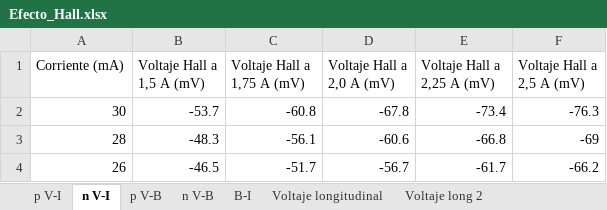
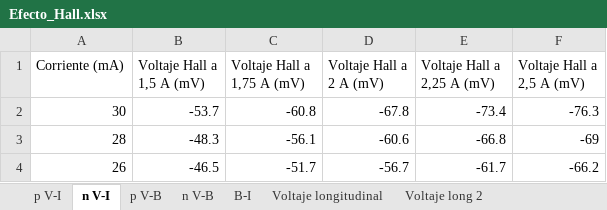
Before and after one commit to sofiaalvarezlopez/Laboratorio-Intermedio, an Excel workbook: Efecto Hall/Efecto_Hall.xlsx, sheet n V-I, drawn as a sheet; only a part is shown; values as stored, in another font and other column widths than the file's, no borders; the diff names each change by its address in the sheet, - before the commit and + after, or states it on an @@ line.

```diff
--- a/Efecto Hall/Efecto_Hall.xlsx (sheet n V-I)
+++ b/Efecto Hall/Efecto_Hall.xlsx (sheet n V-I)
-D1: Voltaje Hall a 2,0 A (mV)
+D1: Voltaje Hall a 2 A (mV)
```
Also changed, not shown: 5 other files.
